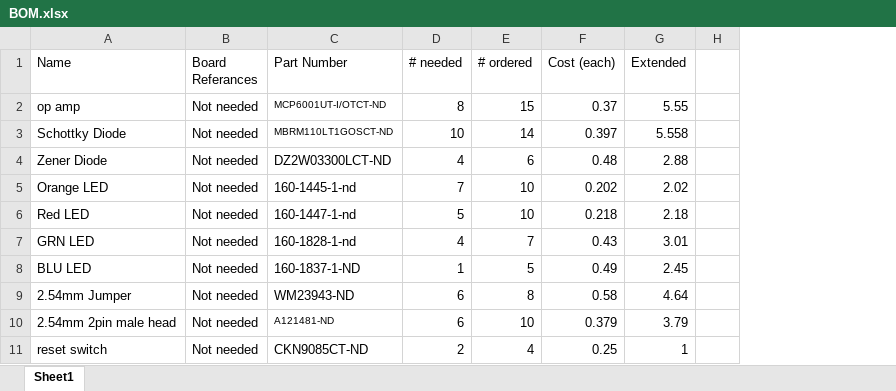
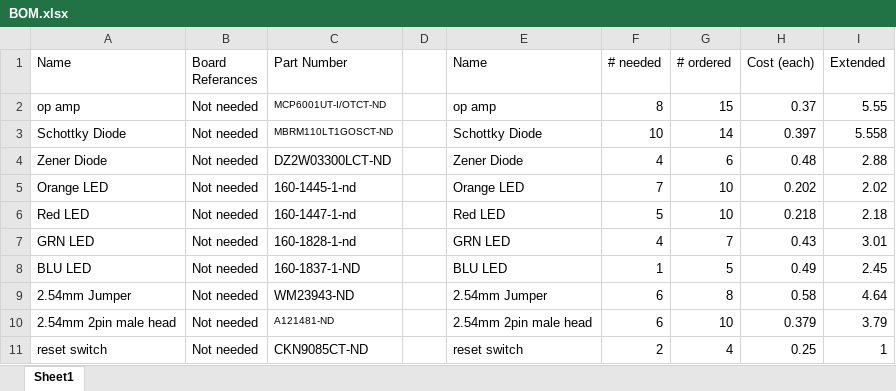
Before and after one commit to Robert-Dunn/AlbatrossHardware, an Excel workbook: BOM.xlsx, sheet Sheet1, drawn as a sheet; only a part is shown; values as stored, in another font and other column widths than the file's, no borders; table styles not drawn; removed rows and columns are numbered as before the commit, all else as after; the diff names each change by its address in the sheet, - before the commit and + after, or states it on an @@ line.

Commit message:
added pdf of bom with nice tables.

```diff
--- a/BOM.xlsx (sheet Sheet1)
+++ b/BOM.xlsx (sheet Sheet1)
+column D, empty
+column E (Name), rows 2-11: op amp | Schottky Diode | Zener Diode | Orange LED | Red LED | GRN LED | BLU LED | 2.54mm Jumper | 2.54mm 2pin male head | reset switch
-column H, empty
```
Also changed, not shown: formulas that keep their value, 1 other file.
